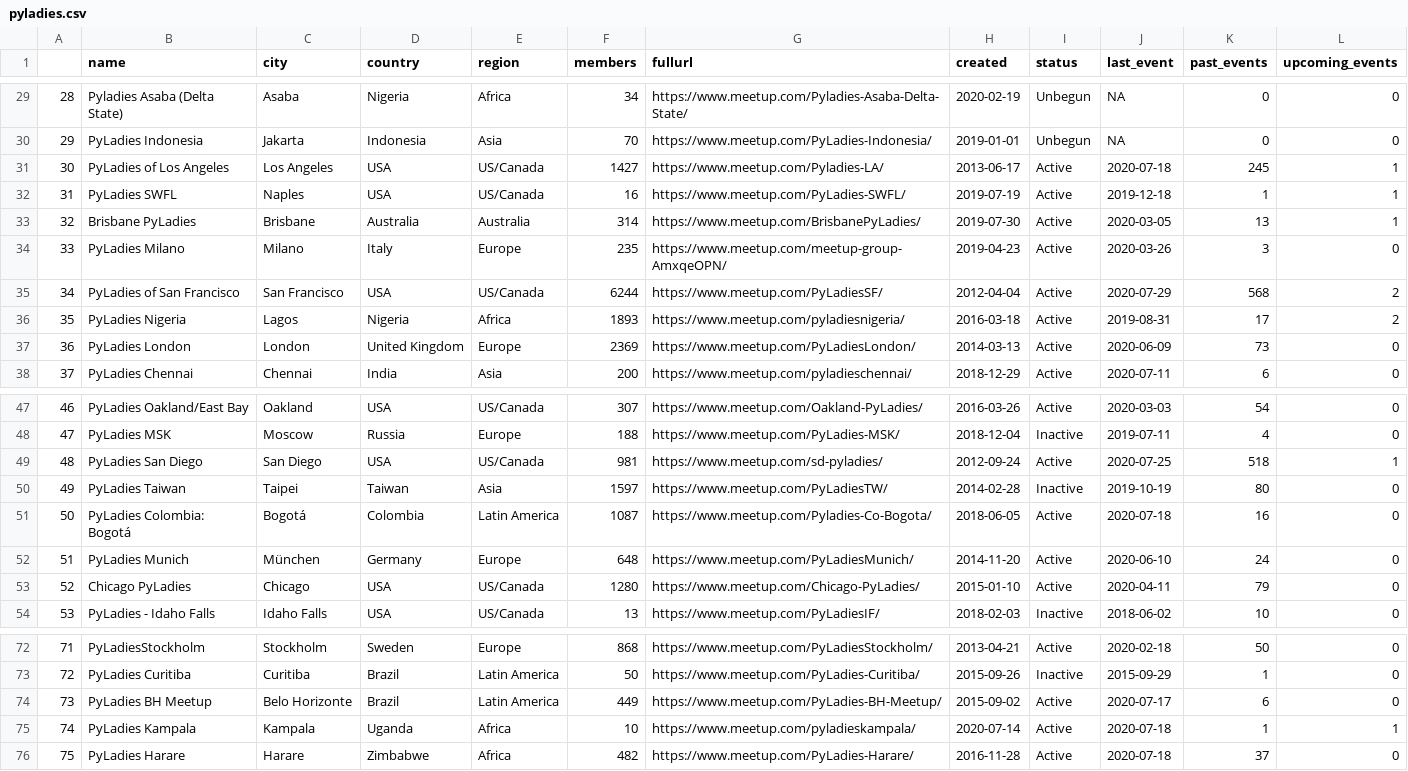
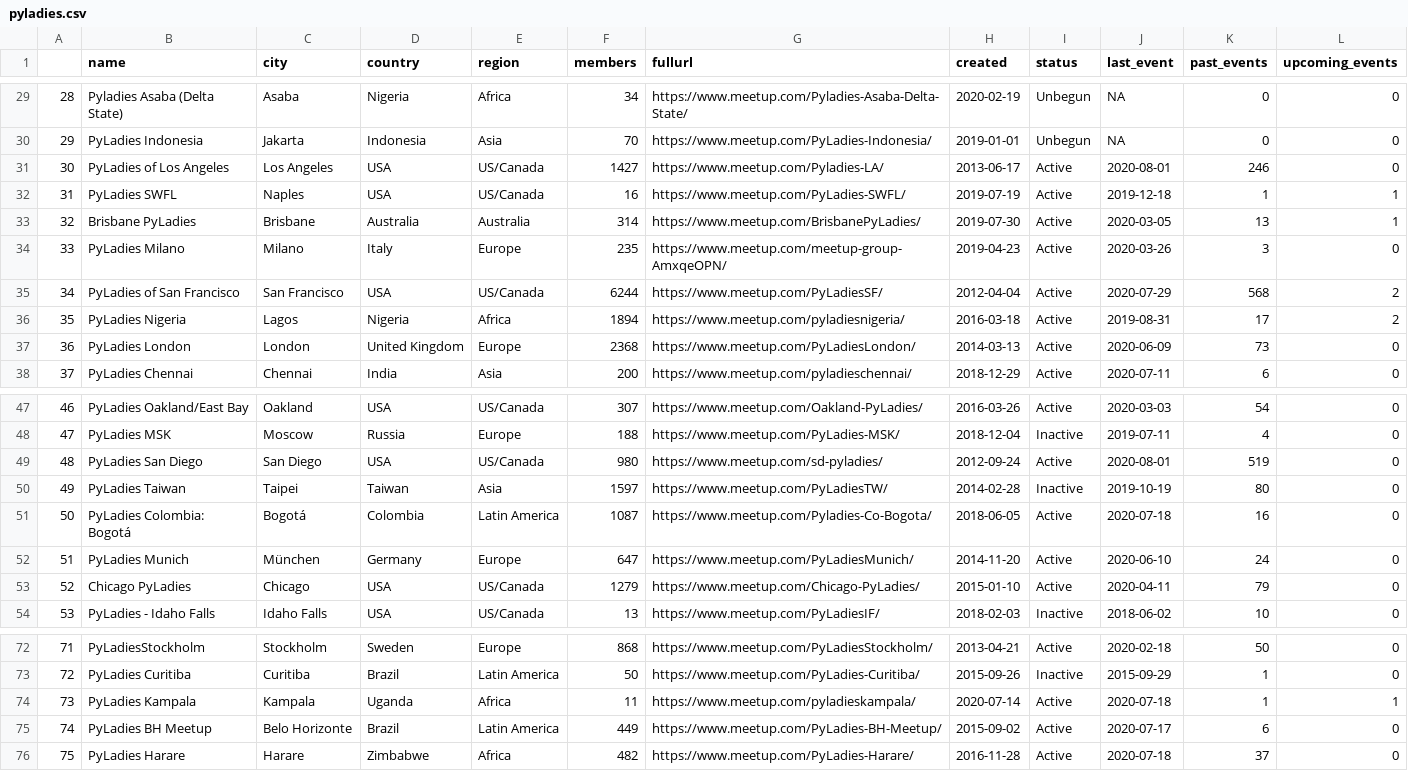
Before and after one commit to py-community/pyladies, a CSV file: docs/data/pyladies.csv, drawn as a sheet; only a part is shown, gaps mark what is left out; the diff covers the shown part only.

```diff
--- a/docs/data/pyladies.csv
+++ b/docs/data/pyladies.csv
@@ -30,3 +30,3 @@
 "29","PyLadies Indonesia","Jakarta","Indonesia","Asia",70,"https://www.meetup.com/PyLadies-Indonesia/",2019-01-01,"Unbegun",NA,0,0
-"30","PyLadies of Los Angeles","Los Angeles","USA","US/Canada",1427,"https://www.meetup.com/Pyladies-LA/",2013-06-17,"Active",2020-07-18,245,1
+"30","PyLadies of Los Angeles","Los Angeles","USA","US/Canada",1427,"https://www.meetup.com/Pyladies-LA/",2013-06-17,"Active",2020-08-01,246,0
 "31","PyLadies SWFL","Naples","USA","US/Canada",16,"https://www.meetup.com/PyLadies-SWFL/",2019-07-19,"Active",2019-12-18,1,1
@@ -35,4 +35,4 @@
 "34","PyLadies of San Francisco","San Francisco","USA","US/Canada",6244,"https://www.meetup.com/PyLadiesSF/",2012-04-04,"Active",2020-07-29,568,2
-"35","PyLadies Nigeria","Lagos","Nigeria","Africa",1893,"https://www.meetup.com/pyladiesnigeria/",2016-03-18,"Active",2019-08-31,17,2
-"36","PyLadies London","London","United Kingdom","Europe",2369,"https://www.meetup.com/PyLadiesLondon/",2014-03-13,"Active",2020-06-09,73,0
+"35","PyLadies Nigeria","Lagos","Nigeria","Africa",1894,"https://www.meetup.com/pyladiesnigeria/",2016-03-18,"Active",2019-08-31,17,2
+"36","PyLadies London","London","United Kingdom","Europe",2368,"https://www.meetup.com/PyLadiesLondon/",2014-03-13,"Active",2020-06-09,73,0
 "37","PyLadies Chennai","Chennai","India","Asia",200,"https://www.meetup.com/pyladieschennai/",2018-12-29,"Active",2020-07-11,6,0
@@ -48,7 +48,7 @@
 "47","PyLadies MSK","Moscow","Russia","Europe",188,"https://www.meetup.com/PyLadies-MSK/",2018-12-04,"Inactive",2019-07-11,4,0
-"48","PyLadies San Diego","San Diego","USA","US/Canada",981,"https://www.meetup.com/sd-pyladies/",2012-09-24,"Active",2020-07-25,518,1
+"48","PyLadies San Diego","San Diego","USA","US/Canada",980,"https://www.meetup.com/sd-pyladies/",2012-09-24,"Active",2020-08-01,519,0
 "49","PyLadies Taiwan","Taipei","Taiwan","Asia",1597,"https://www.meetup.com/PyLadiesTW/",2014-02-28,"Inactive",2019-10-19,80,0
 "50","PyLadies Colombia: Bogotá","Bogotá","Colombia","Latin America",1087,"https://www.meetup.com/Pyladies-Co-Bogota/",2018-06-05,"Active",2020-07-18,16,0
-"51","PyLadies Munich","München","Germany","Europe",648,"https://www.meetup.com/PyLadiesMunich/",2014-11-20,"Active",2020-06-10,24,0
-"52","Chicago PyLadies","Chicago","USA","US/Canada",1280,"https://www.meetup.com/Chicago-PyLadies/",2015-01-10,"Active",2020-04-11,79,0
+"51","PyLadies Munich","München","Germany","Europe",647,"https://www.meetup.com/PyLadiesMunich/",2014-11-20,"Active",2020-06-10,24,0
+"52","Chicago PyLadies","Chicago","USA","US/Canada",1279,"https://www.meetup.com/Chicago-PyLadies/",2015-01-10,"Active",2020-04-11,79,0
 "53","PyLadies - Idaho Falls","Idaho Falls","USA","US/Canada",13,"https://www.meetup.com/PyLadiesIF/",2018-02-03,"Inactive",2018-06-02,10,0
@@ -73,4 +73,4 @@
 "72","PyLadies Curitiba","Curitiba","Brazil","Latin America",50,"https://www.meetup.com/PyLadies-Curitiba/",2015-09-26,"Inactive",2015-09-29,1,0
-"73","PyLadies BH Meetup","Belo Horizonte","Brazil","Latin America",449,"https://www.meetup.com/PyLadies-BH-Meetup/",2015-09-02,"Active",2020-07-17,6,0
-"74","PyLadies Kampala","Kampala","Uganda","Africa",10,"https://www.meetup.com/pyladieskampala/",2020-07-14,"Active",2020-07-18,1,1
+"73","PyLadies Kampala","Kampala","Uganda","Africa",11,"https://www.meetup.com/pyladieskampala/",2020-07-14,"Active",2020-07-18,1,1
+"74","PyLadies BH Meetup","Belo Horizonte","Brazil","Latin America",449,"https://www.meetup.com/PyLadies-BH-Meetup/",2015-09-02,"Active",2020-07-17,6,0
 "75","PyLadies Harare","Harare","Zimbabwe","Africa",482,"https://www.meetup.com/PyLadies-Harare/",2016-11-28,"Active",2020-07-18,37,0
```
Also changed, not shown: 7 edited cells elsewhere in this file, docs/data/pyladies_hosts.csv, 3 other files.
